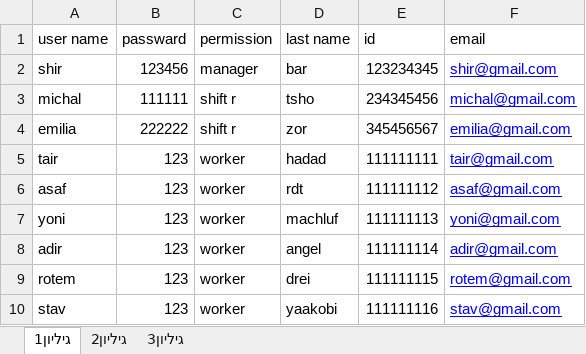
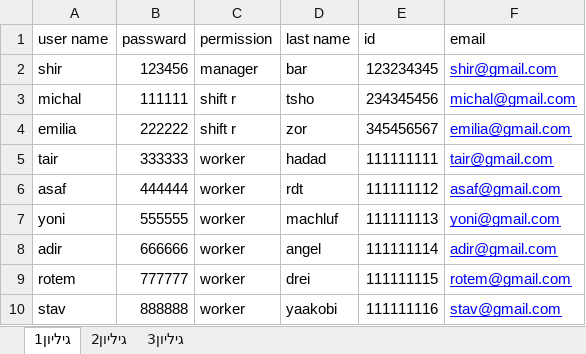
Before and after one commit to MichalTshobruzki/Group2_Yesodot, an Excel workbook: final project/passwarde.xlsx, sheet גיליון1, drawn as a sheet; values as stored, in another font and other column widths than the file's, no borders; the diff names each change by its address in the sheet, - before the commit and + after, or states it on an @@ line.

Commit message:
change passwords

```diff
--- a/final project/passwarde.xlsx (sheet גיליון1)
+++ b/final project/passwarde.xlsx (sheet גיליון1)
-B5 (passward): 123
+B5 (passward): 333333
-B6 (passward): 123
+B6 (passward): 444444
-B7 (passward): 123
+B7 (passward): 555555
-B8 (passward): 123
+B8 (passward): 666666
-B9 (passward): 123
+B9 (passward): 777777
-B10 (passward): 123
+B10 (passward): 888888
```
